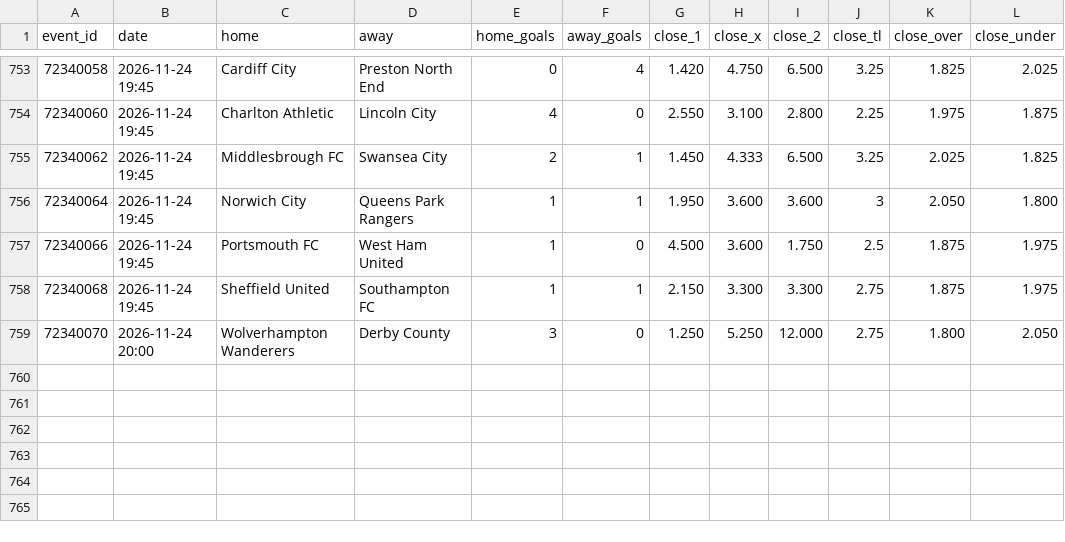
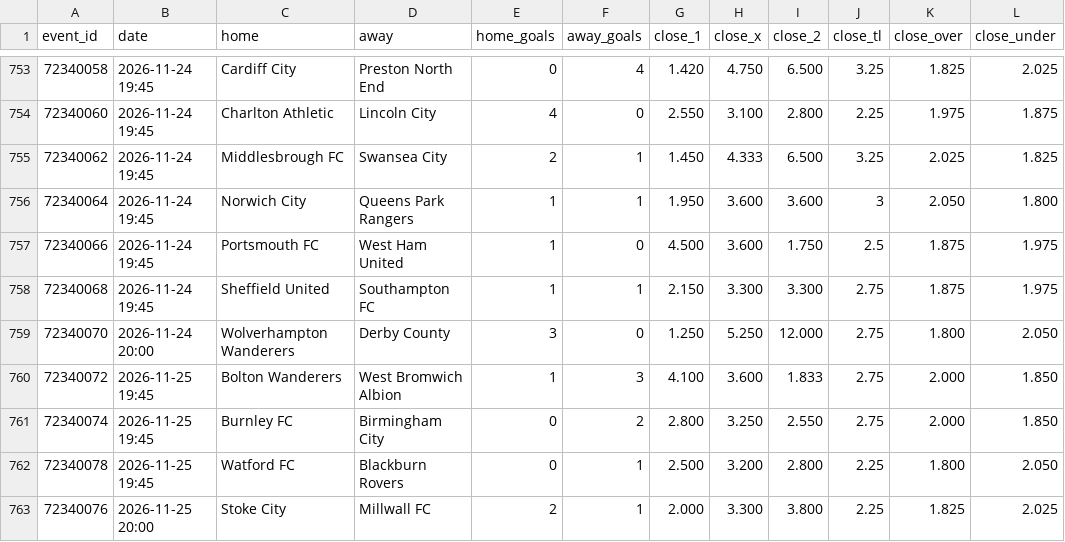
Before and after one commit to bsfisuomi/model-backtest, a CSV file: data/matches/england-championship.csv, drawn as a sheet; only a part is shown, gaps mark what is left out; the diff names each change by its address in the sheet, - before the commit and + after, or states it on an @@ line.

```diff
--- a/data/matches/england-championship.csv
+++ b/data/matches/england-championship.csv
+row 760: 72340072 | 2026-11-25 19:45 | Bolton Wanderers | West Bromwich Albion | 1 | 3 | 4.100 | 3.600 | 1.833 | 2.75 | 2.000 | 1.850
+row 761: 72340074 | 2026-11-25 19:45 | Burnley FC | Birmingham City | 0 | 2 | 2.800 | 3.250 | 2.550 | 2.75 | 2.000 | 1.850
+row 762: 72340078 | 2026-11-25 19:45 | Watford FC | Blackburn Rovers | 0 | 1 | 2.500 | 3.200 | 2.800 | 2.25 | 1.800 | 2.050
+row 763: 72340076 | 2026-11-25 20:00 | Stoke City | Millwall FC | 2 | 1 | 2.000 | 3.300 | 3.800 | 2.25 | 1.825 | 2.025
```
Also changed, not shown: data/matches/england-national-league.csv, data/matches/italy-serie-b.csv, 26 other files.
